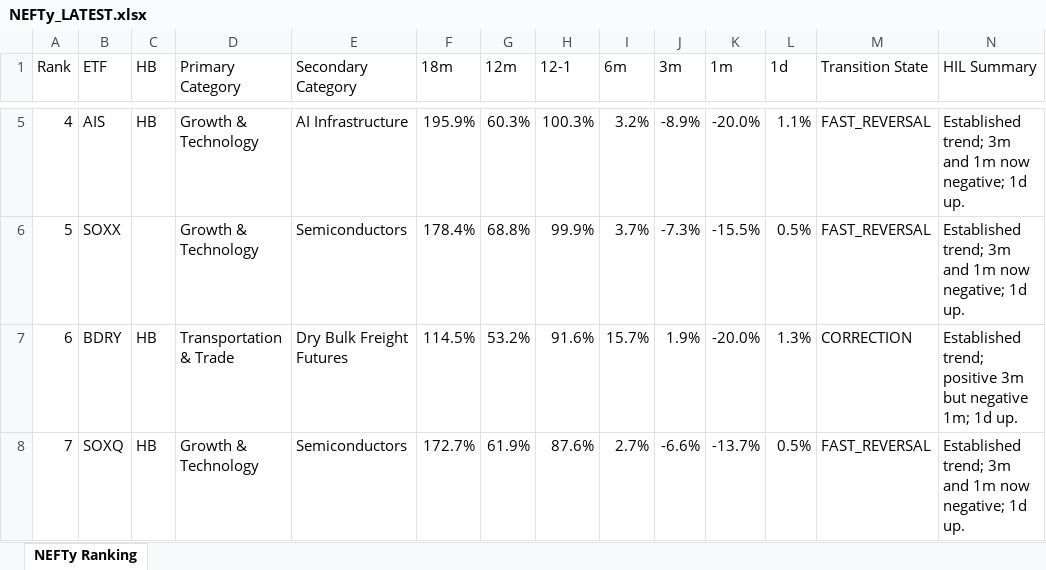
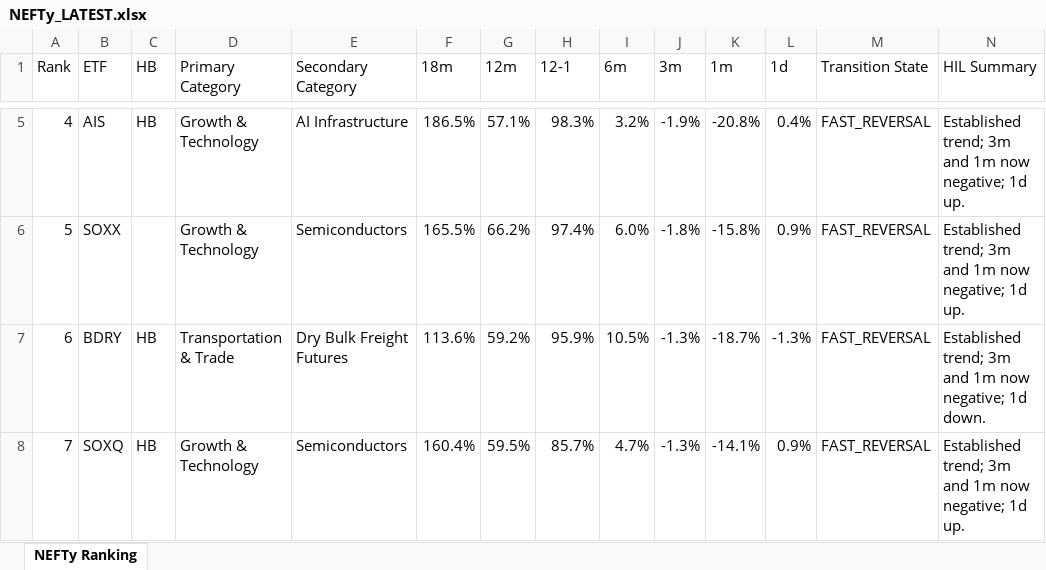
Before and after one commit to DarkMoonv1/NEFTy, an Excel workbook: NEFTy_LATEST.xlsx, sheet NEFTy Ranking, drawn as a sheet; only a part is shown, gaps mark what is left out; values as stored, in another font and other column widths than the file's, no cell formats; the diff covers the shown part only; the diff names each change by its address in the sheet, - before the commit and + after, or states it on an @@ line.

Commit message:
Update NEFTy_LATEST.xlsx

```diff
--- a/NEFTy_LATEST.xlsx (sheet NEFTy Ranking)
+++ b/NEFTy_LATEST.xlsx (sheet NEFTy Ranking)
-F5 (18m): 195.9%
+F5 (18m): 186.5%
-G5 (12m): 60.3%
+G5 (12m): 57.1%
-H5 (12-1): 100.3%
+H5 (12-1): 98.3%
-J5 (3m): -8.9%
+J5 (3m): -1.9%
-K5 (1m): -20.0%
+K5 (1m): -20.8%
-L5 (1d): 1.1%
+L5 (1d): 0.4%
-F6 (18m): 178.4%
+F6 (18m): 165.5%
-G6 (12m): 68.8%
+G6 (12m): 66.2%
-H6 (12-1): 99.9%
+H6 (12-1): 97.4%
-I6 (6m): 3.7%
+I6 (6m): 6.0%
-J6 (3m): -7.3%
+J6 (3m): -1.8%
-K6 (1m): -15.5%
+K6 (1m): -15.8%
-L6 (1d): 0.5%
+L6 (1d): 0.9%
-F7 (18m): 114.5%
+F7 (18m): 113.6%
-G7 (12m): 53.2%
+G7 (12m): 59.2%
-H7 (12-1): 91.6%
+H7 (12-1): 95.9%
-I7 (6m): 15.7%
+I7 (6m): 10.5%
-J7 (3m): 1.9%
+J7 (3m): -1.3%
-K7 (1m): -20.0%
+K7 (1m): -18.7%
-L7 (1d): 1.3%
+L7 (1d): -1.3%
-M7 (Transition State): CORRECTION
+M7 (Transition State): FAST_REVERSAL
-N7 (HIL Summary): Established trend; positive 3m but negative 1m; 1d up.
+N7 (HIL Summary): Established trend; 3m and 1m now negative; 1d down.
-F8 (18m): 172.7%
+F8 (18m): 160.4%
-G8 (12m): 61.9%
+G8 (12m): 59.5%
-H8 (12-1): 87.6%
+H8 (12-1): 85.7%
-I8 (6m): 2.7%
+I8 (6m): 4.7%
-J8 (3m): -6.6%
+J8 (3m): -1.3%
-K8 (1m): -13.7%
+K8 (1m): -14.1%
-L8 (1d): 0.5%
+L8 (1d): 0.9%
```
Also changed, not shown: 1062 edited cells elsewhere in this sheet, cell formats.
